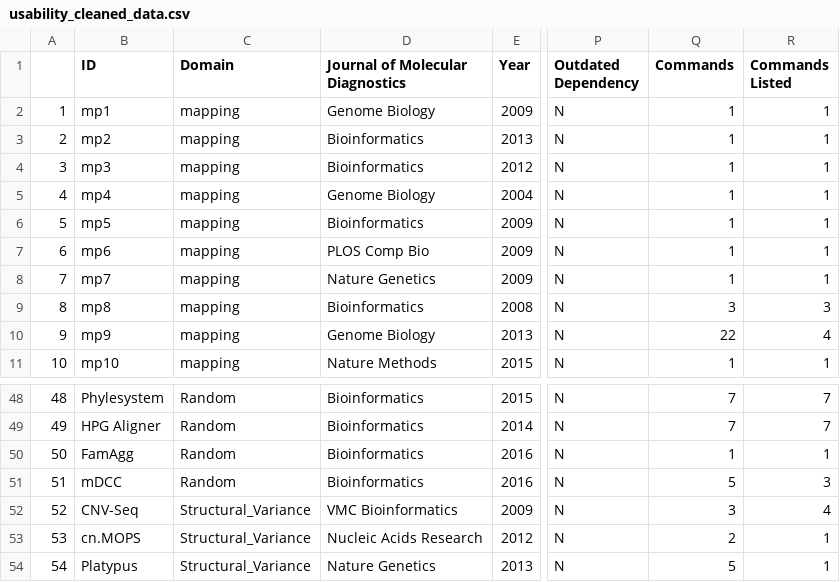
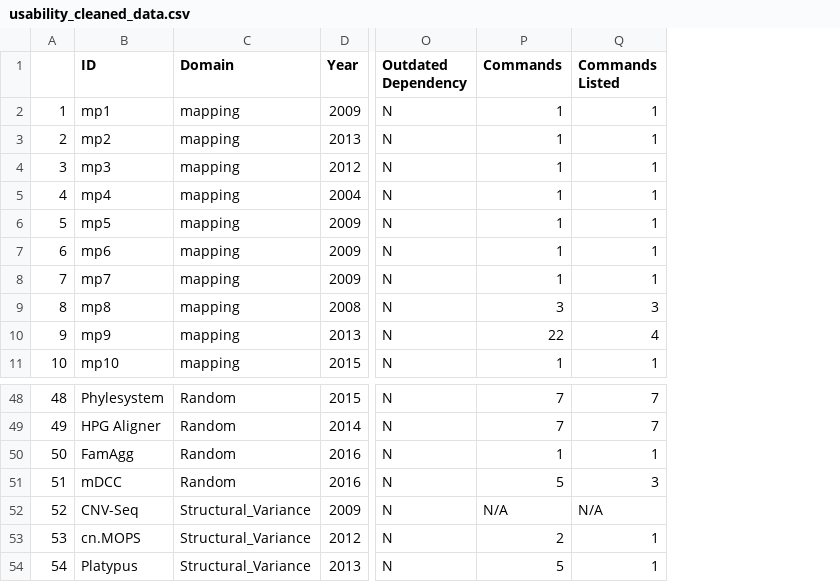
Before and after one commit to xubeisi/good.software, a CSV file: analysis/usability/usability_cleaned_data.csv, drawn as a sheet; only a part is shown, gaps mark what is left out; removed rows and columns are numbered as before the commit, all else as after; the diff names each change by its address in the sheet, - before the commit and + after, or states it on an @@ line.

```diff
--- a/analysis/usability/usability_cleaned_data.csv
+++ b/analysis/usability/usability_cleaned_data.csv
-column D (Journal of Molecular Diagnostics), rows 2-11: Genome Biology | Bioinformatics | Bioinformatics | Genome Biology | Bioinformatics | PLOS Comp Bio | Nature Genetics | Bioinformatics | Genome Biology | Nature Methods; rows 48-54: Bioinformatics | Bioinformatics | Bioinformatics | Bioinformatics | VMC Bioinformatics | Nucleic Acids Research | Nature Genetics
-P52 (Commands): 3
+P52 (Commands): N/A
-Q52 (Commands Listed): 4
+Q52 (Commands Listed): N/A
```
Also changed, not shown: 1 other file.
